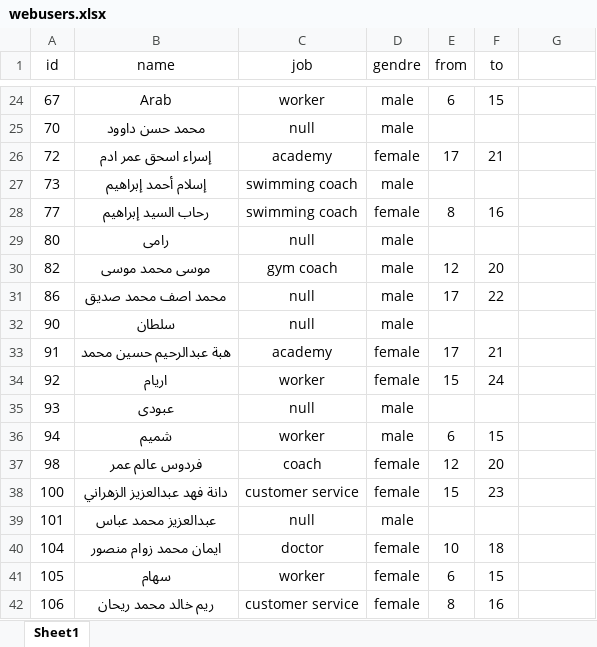
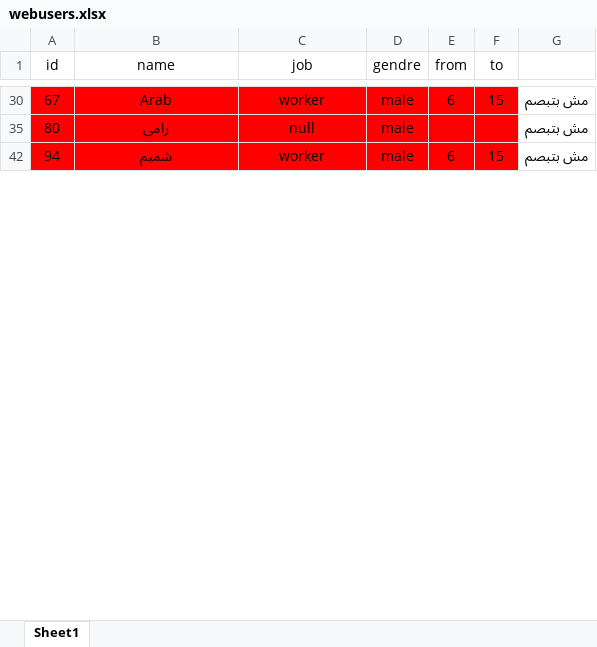
Before and after one commit to muhammadgmalezzat/HR-Attendance-System, an Excel workbook: webusers.xlsx, sheet Sheet1, drawn as a sheet; only a part is shown, gaps mark what is left out; values as stored, in another font and other column widths than the file's, no borders; removed rows and columns are numbered as before the commit, all else as after; the diff covers the shown part only; the diff names each change by its address in the sheet, - before the commit and + after, or states it on an @@ line.

Commit message:
add data

```diff
--- a/webusers.xlsx (sheet Sheet1)
+++ b/webusers.xlsx (sheet Sheet1)
-A30:F30 fill: none
+A30:F30 fill: #FF0000
-G30: (empty)
+G30: مش بتبصم
@@ row 25 hidden: 70 | محمد حسن داوود | null | male @@
@@ row 26 hidden: 72 | إسراء اسحق عمر ادم | academy | female | 17 | 21 @@
@@ row 27 hidden: 73 | إسلام أحمد إبراهيم | swimming coach | male @@
@@ row 28 hidden: 77 | رحاب السيد إبراهيم | swimming coach | female | 8 | 16 @@
-A35:F35 fill: none
+A35:F35 fill: #FF0000
-G35: (empty)
+G35: مش بتبصم
@@ row 30 hidden: 82 | موسى محمد موسى | gym coach | male | 12 | 20 @@
@@ row 31 hidden: 86 | محمد اصف محمد صديق | null | male | 17 | 22 @@
@@ row 32 hidden: 90 | سلطان | null | male @@
@@ row 33 hidden: 91 | هبة عبدالرحيم حسين محمد | academy | female | 17 | 21 @@
@@ row 34 hidden: 92 | اريام | worker | female | 15 | 24 @@
@@ row 35 hidden: 93 | عبودى | null | male @@
-A42:F42 fill: none
+A42:F42 fill: #FF0000
-G42: (empty)
+G42: مش بتبصم
@@ row 37 hidden: 98 | فردوس عالم عمر | coach | female | 12 | 20 @@
@@ row 38 hidden: 100 | دانة فهد عبدالعزيز الزهراني | customer service | female | 15 | 23 @@
@@ row 39 hidden: 101 | عبدالعزيز محمد عباس | null | male @@
@@ row 40 hidden: 104 | ايمان محمد زوام منصور | doctor | female | 10 | 18 @@
@@ row 41 hidden: 105 | سهام | worker | female | 6 | 15 @@
@@ row 42 hidden: 106 | ريم خالد محمد ريحان | customer service | female | 8 | 16 @@
```
Also changed, not shown: 4 added rows, 2 removed rows, 33 hidden or unhidden rows, 6 edited cells and cell formats elsewhere in this sheet, hidden cells, 15 other files.
